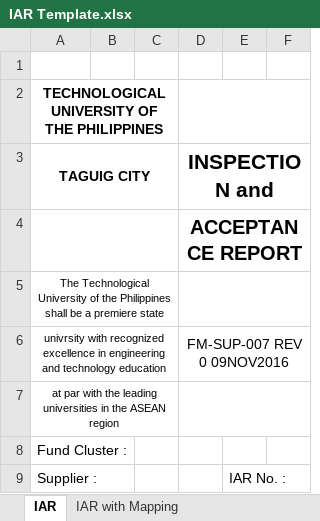
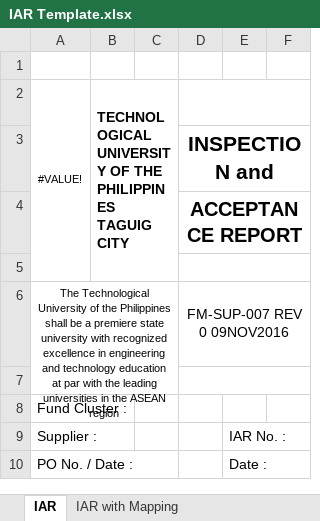
Before and after one commit to JayOverFlow/I-TRAC, an Excel workbook: procurement_documents/IAR Template.xlsx, sheet IAR, drawn as a sheet; only a part is shown; the shorter side is filled out with more unchanged rows; values as stored, in another font and other column widths than the file's, no borders; removed rows and columns are numbered as before the commit, all else as after; ↵ is a line break in a cell; the diff names each change by its address in the sheet, - before the commit and + after, or states it on an @@ line.

```diff
--- a/procurement_documents/IAR Template.xlsx (sheet IAR)
+++ b/procurement_documents/IAR Template.xlsx (sheet IAR)
-row 2: TECHNOLOGICAL UNIVERSITY OF THE PHILIPPINES
-row 3: TAGUIG CITY |  |  | INSPECTION and
+row 2: #VALUE! | TECHNOLOGICAL UNIVERSITY OF THE PHILIPPINES ↵ TAGUIG CITY
+row 3:  |  |  | INSPECTION and
-A4:C4 merged
-A5: The Technological University of the Philippines shall be a premiere state
+A5: (empty)
-A5:C5 merged
-A6: univrsity with recognized excellence in engineering and technology education
+A6: The Technological University of the Philippines shall be a premiere state university with recognized excellence in engineering and technology education at par with the leading universities in the ASEAN region
-A6:C6 merged
+A6:C7 merged
-A7: at par with the leading universities in the ASEAN region
+A7: (empty)
-A7:C7 merged
```
Also changed, not shown: charts or pictures, 1 other file.
